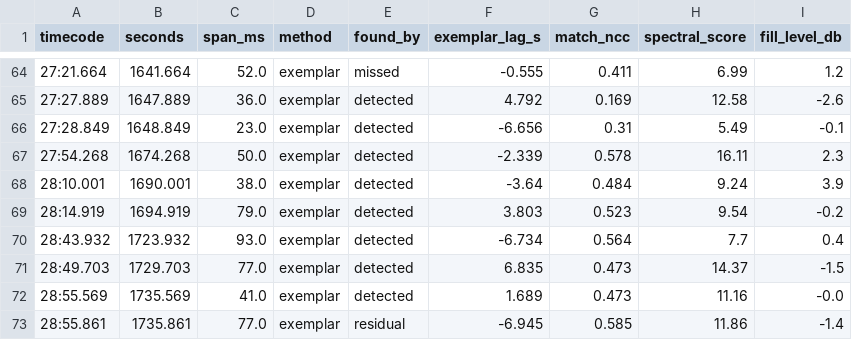
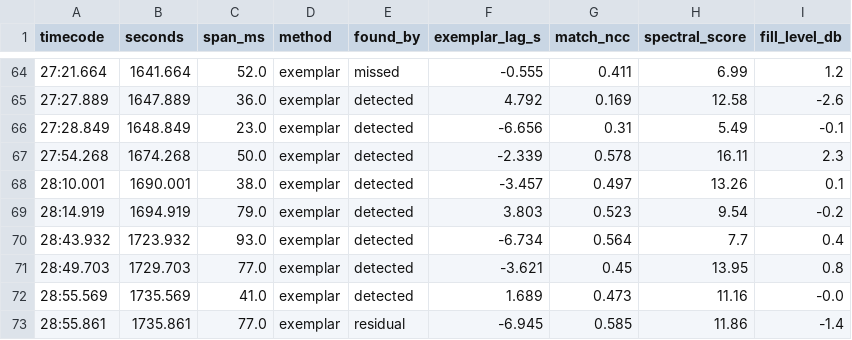
Before and after one commit to nlaz/zi-track-repair, a CSV file: data/repair_manifest.csv, drawn as a sheet; only a part is shown, gaps mark what is left out; the diff covers the shown part only.

```diff
--- a/data/repair_manifest.csv
+++ b/data/repair_manifest.csv
@@ -67,6 +67,6 @@ timecode,seconds,span_ms,method,found_by,exemplar_lag_s,match_ncc,spectral_score
 27:54.268,1674.268,50.0,exemplar,detected,-2.339,0.578,16.11,2.3
-28:10.001,1690.001,38.0,exemplar,detected,-3.64,0.484,9.24,3.9
+28:10.001,1690.001,38.0,exemplar,detected,-3.457,0.497,13.26,0.1
 28:14.919,1694.919,79.0,exemplar,detected,3.803,0.523,9.54,-0.2
 28:43.932,1723.932,93.0,exemplar,detected,-6.734,0.564,7.7,0.4
-28:49.703,1729.703,77.0,exemplar,detected,6.835,0.473,14.37,-1.5
+28:49.703,1729.703,77.0,exemplar,detected,-3.621,0.45,13.95,0.8
 28:55.569,1735.569,41.0,exemplar,detected,1.689,0.473,11.16,-0.0
```
Also changed, not shown: 90 edited cells elsewhere in this file, 8 other files.
